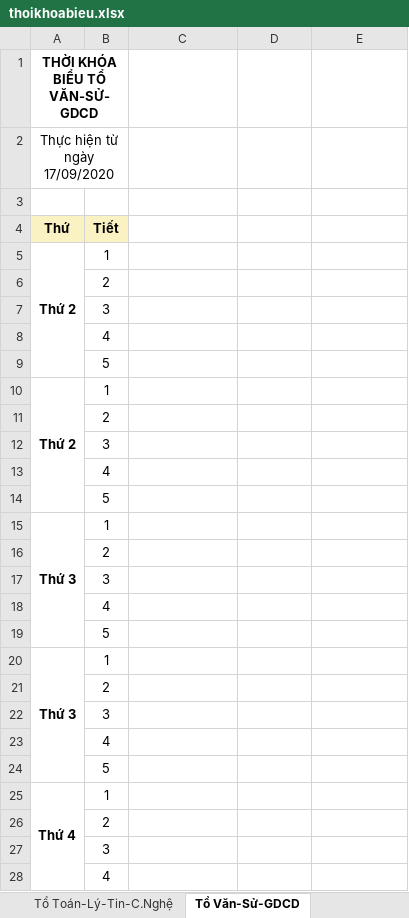
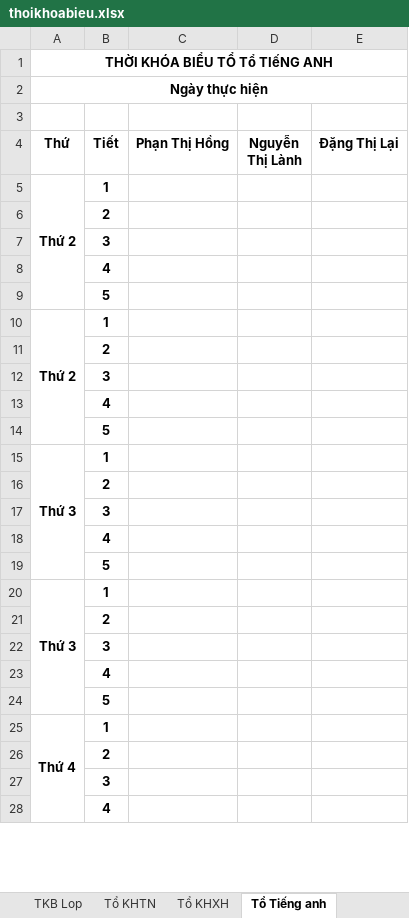
Before and after one commit to Kirito223/tkb, an Excel workbook: public/export/thoikhoabieu.xlsx, sheet Tổ Tiếng anh, drawn as a sheet; only a part is shown; values as stored, in another font and other column widths than the file's, no borders; the diff covers the shown part only; the diff names each change by its address in the sheet, - before the commit and + after, or states it on an @@ line.

```diff
--- a/public/export/thoikhoabieu.xlsx (sheet Tổ Tiếng anh)
+++ b/public/export/thoikhoabieu.xlsx (sheet Tổ Tiếng anh)
-sheet tab: Tổ Toán-Lý-Tin-C.Nghệ
+sheet tab: Tổ KHXH
-sheet tab: Tổ Văn-Sử-GDCD
+sheet tab: Tổ Tiếng anh
+sheet tab: Tổ KHTN
-A1 (Thứ): THỜI KHÓA BIỂU TỔ VĂN-SỬ-GDCD
+A1 (Thứ): THỜI KHÓA BIỂU TỔ Tổ TIếNG ANH
-A1:B1 merged
+A1:E1 merged
-A2 (Thứ): Thực hiện từ ngày 17/09/2020
+A2 (Thứ): Ngày thực hiện
-A2 bold: off
+A2 bold: on
-A2:B2 merged
+A2:E2 merged
-A4:B4 fill: #FAF2C2
+A4:B4 fill: none
-C4: (empty)
+C4: Phạn Thị Hồng
-D4: (empty)
+D4: Nguyễn Thị Lành
-E4: (empty)
+E4: Đặng Thị Lại
-B5:B28 bold: off
+B5:B28 bold: on
```
Also changed, not shown: cell formats elsewhere in this sheet, sheet TKB Lop, sheet Tổ KHXH, other sheet tabs, 1 other file.
